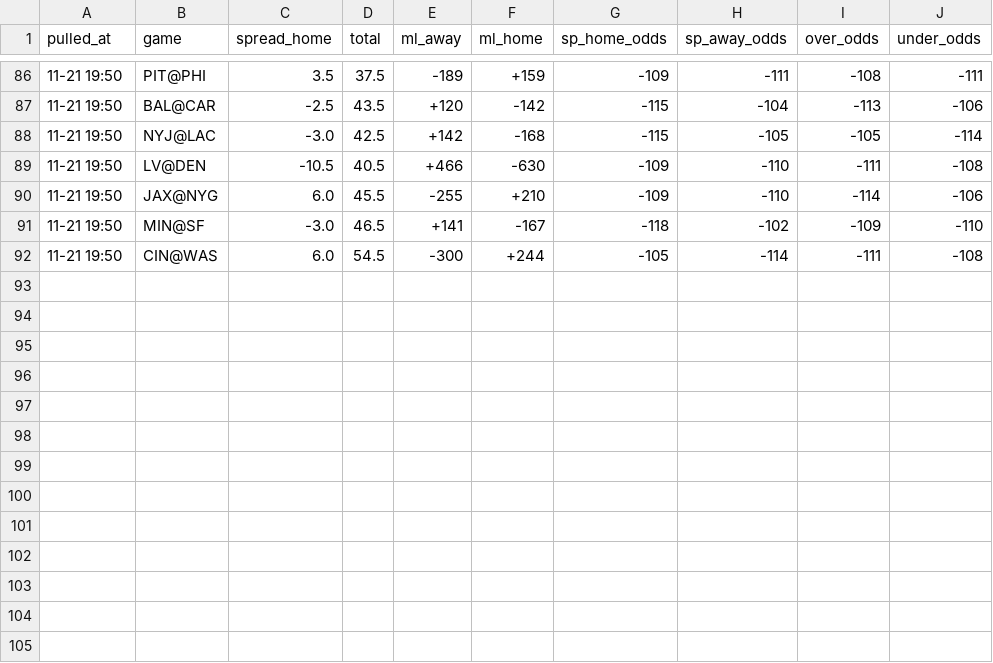
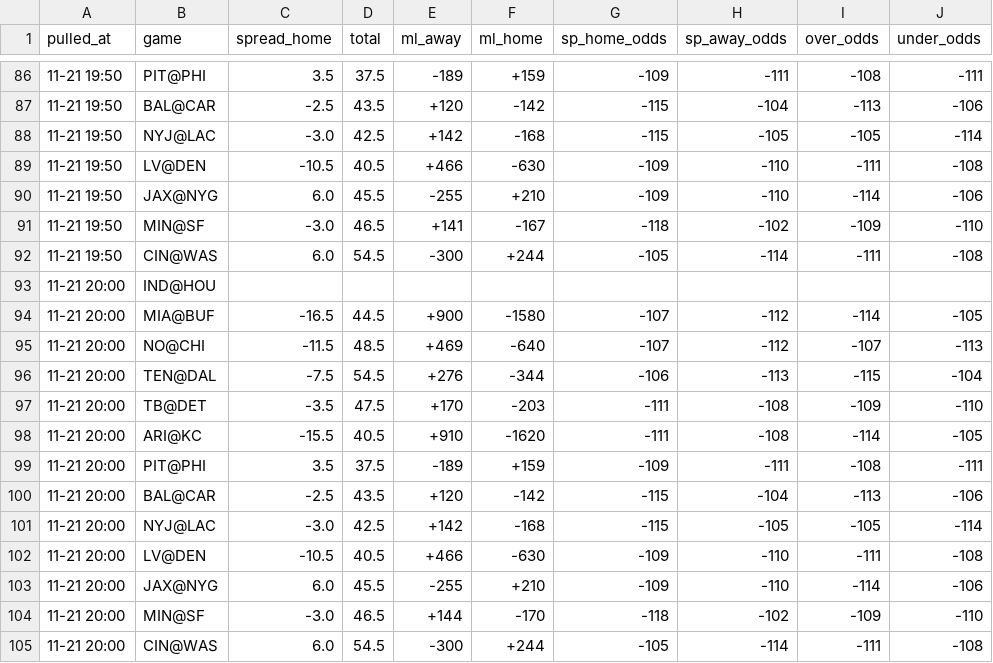
Before and after one commit to hyongdopaulyoon-sketch/hyongdopaulyoon-sketch-nfl-weekly, a CSV file: data/2026-w11/line_history.csv, drawn as a sheet; only a part is shown, gaps mark what is left out.

```diff
--- a/data/2026-w11/line_history.csv
+++ b/data/2026-w11/line_history.csv
@@ -92 +92,14 @@
 11-21 19:50,CIN@WAS,6.0,54.5,-300,+244,-105,-114,-111,-108
+11-21 20:00,IND@HOU,,,,,,,,
+11-21 20:00,MIA@BUF,-16.5,44.5,+900,-1580,-107,-112,-114,-105
+11-21 20:00,NO@CHI,-11.5,48.5,+469,-640,-107,-112,-107,-113
+11-21 20:00,TEN@DAL,-7.5,54.5,+276,-344,-106,-113,-115,-104
+11-21 20:00,TB@DET,-3.5,47.5,+170,-203,-111,-108,-109,-110
+11-21 20:00,ARI@KC,-15.5,40.5,+910,-1620,-111,-108,-114,-105
+11-21 20:00,PIT@PHI,3.5,37.5,-189,+159,-109,-111,-108,-111
+11-21 20:00,BAL@CAR,-2.5,43.5,+120,-142,-115,-104,-113,-106
+11-21 20:00,NYJ@LAC,-3.0,42.5,+142,-168,-115,-105,-105,-114
+11-21 20:00,LV@DEN,-10.5,40.5,+466,-630,-109,-110,-111,-108
+11-21 20:00,JAX@NYG,6.0,45.5,-255,+210,-109,-110,-114,-106
+11-21 20:00,MIN@SF,-3.0,46.5,+144,-170,-118,-102,-109,-110
+11-21 20:00,CIN@WAS,6.0,54.5,-300,+244,-105,-114,-111,-108
```
Also changed, not shown: data/2026-w11/games.csv, data/2026-w11/injuries.csv, 23 other files.
